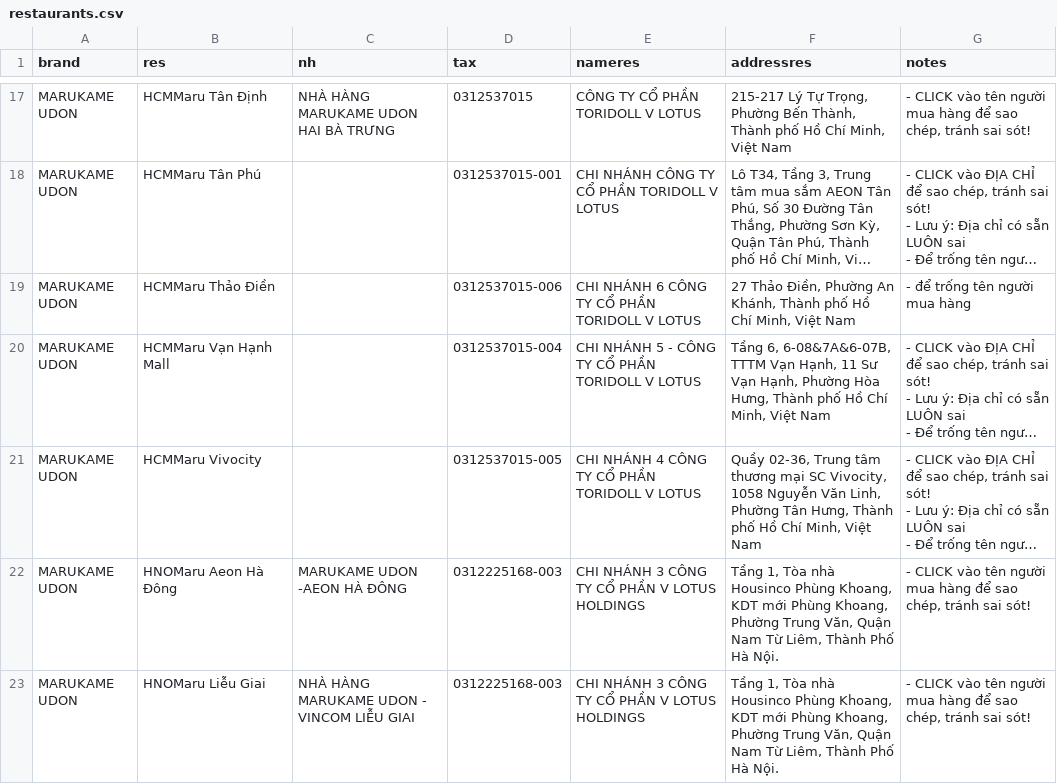
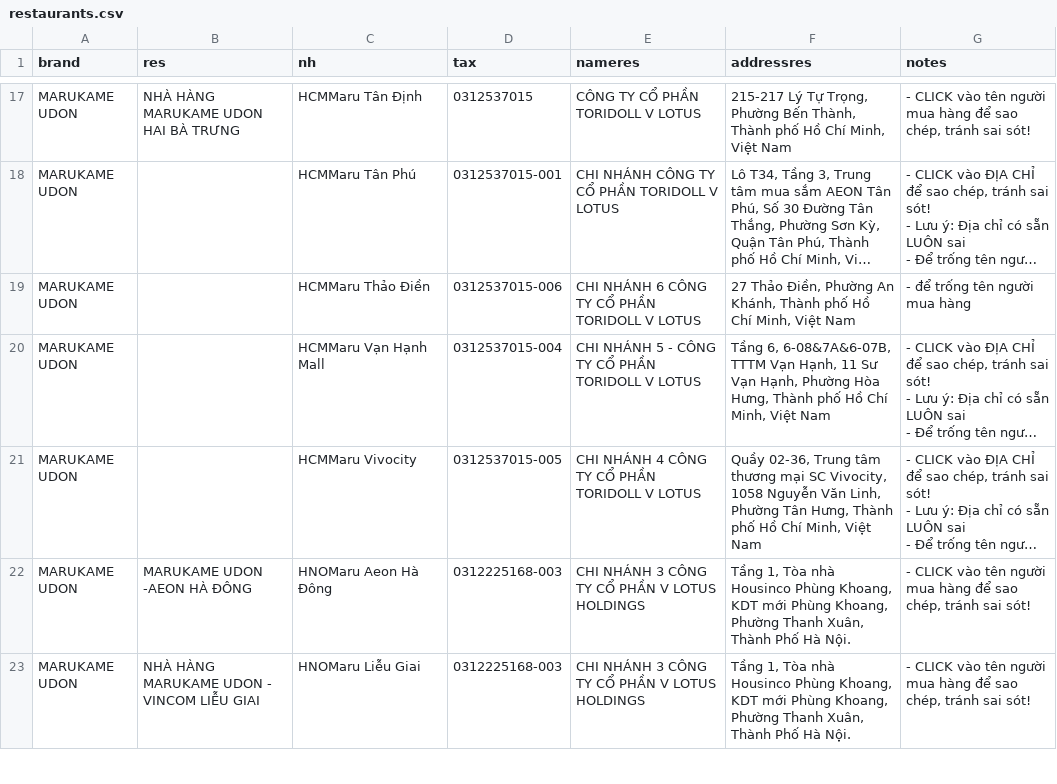
Before and after one commit to zawnnn/xhdlotus, a CSV file: restaurants.csv, drawn as a sheet; only a part is shown, gaps mark what is left out; long unchanged cells end in …; the diff covers the shown part only; the diff names each change by its address in the sheet, - before the commit and + after, or states it on an @@ line.

```diff
--- a/restaurants.csv
+++ b/restaurants.csv
-B17 (res): HCMMaru Tân Định
+B17 (res): NHÀ HÀNG MARUKAME UDON HAI BÀ TRƯNG
-C17 (nh): NHÀ HÀNG MARUKAME UDON HAI BÀ TRƯNG
+C17 (nh): HCMMaru Tân Định
-B18 (res): HCMMaru Tân Phú
+B18 (res): (empty)
-C18 (nh): (empty)
+C18 (nh): HCMMaru Tân Phú
-B19 (res): HCMMaru Thảo Điền
+B19 (res): (empty)
-C19 (nh): (empty)
+C19 (nh): HCMMaru Thảo Điền
-B20 (res): HCMMaru Vạn Hạnh Mall
+B20 (res): (empty)
-C20 (nh): (empty)
+C20 (nh): HCMMaru Vạn Hạnh Mall
-B21 (res): HCMMaru Vivocity
+B21 (res): (empty)
-C21 (nh): (empty)
+C21 (nh): HCMMaru Vivocity
-B22 (res): HNOMaru Aeon Hà Đông
+B22 (res): MARUKAME UDON -AEON HÀ ĐÔNG
-C22 (nh): MARUKAME UDON -AEON HÀ ĐÔNG
+C22 (nh): HNOMaru Aeon Hà Đông
-F22:F23 (addressres): …Khoang, Phường Trung Văn, Quận Nam Từ Liêm, Thành Phố…
+F22:F23 (addressres): …Khoang, Phường Thanh Xuân, Thành Phố…
-B23 (res): HNOMaru Liễu Giai
+B23 (res): NHÀ HÀNG MARUKAME UDON - VINCOM LIỄU GIAI
-C23 (nh): NHÀ HÀNG MARUKAME UDON - VINCOM LIỄU GIAI
+C23 (nh): HNOMaru Liễu Giai
```
Also changed, not shown: 98 edited cells elsewhere in this file.
